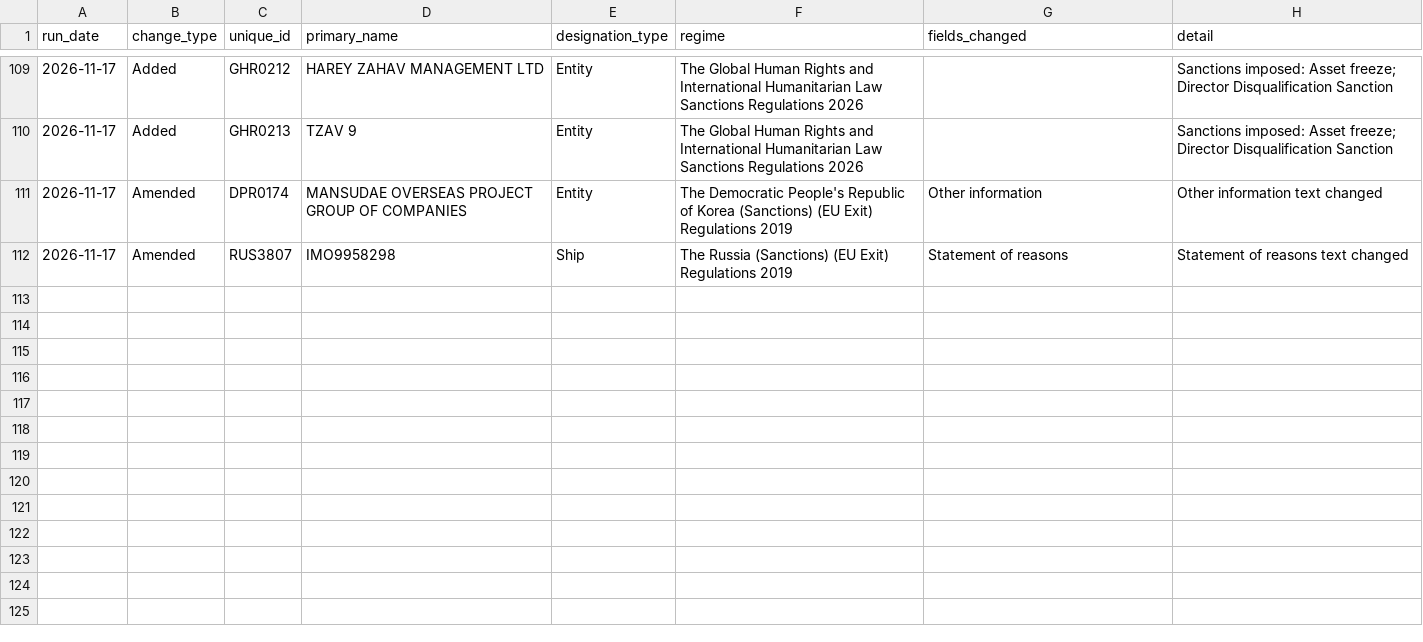
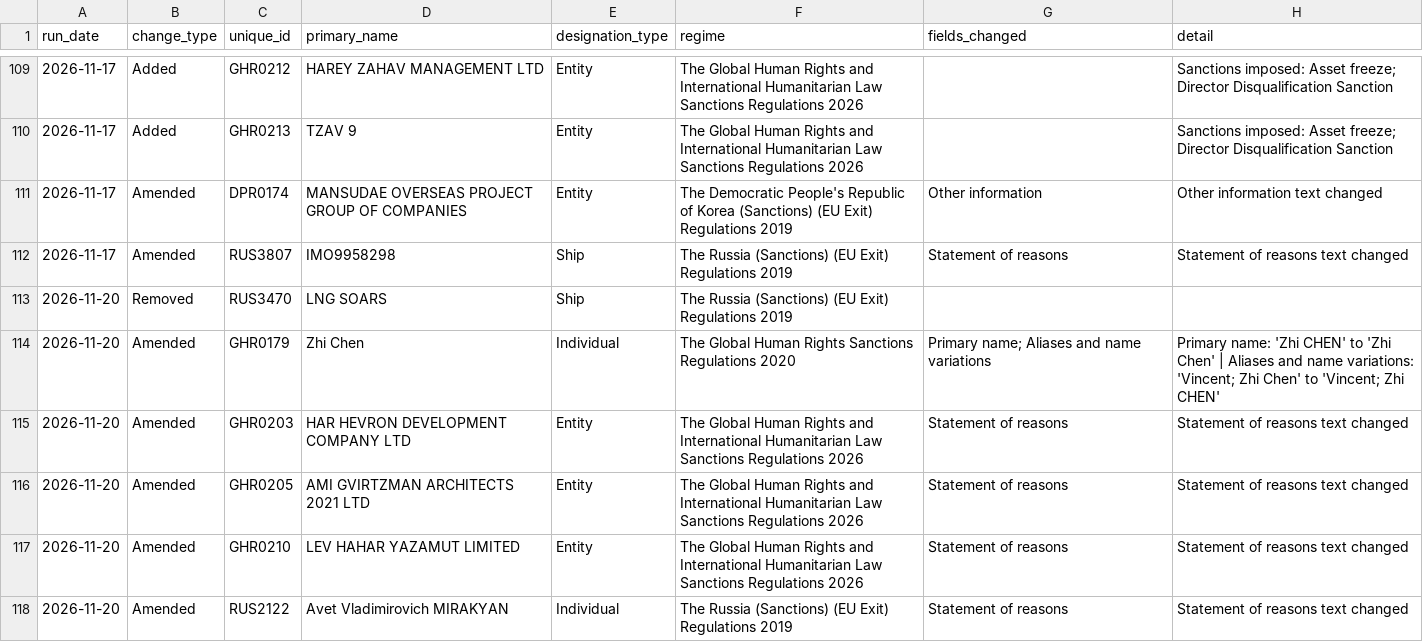
Before and after one commit to Srikanth-nallabilli/uk-sanctions-tracker, a CSV file: data/uk/changes.csv, drawn as a sheet; only a part is shown, gaps mark what is left out.

```diff
--- a/data/uk/changes.csv
+++ b/data/uk/changes.csv
@@ -112 +112,7 @@ run_date,change_type,unique_id,primary_name,designation_type,regime,fields_chang
 2026-11-17,Amended,RUS3807,IMO9958298,Ship,The Russia (Sanctions) (EU Exit) Regulations 2019,Statement of reasons,Statement of reasons text changed
+2026-11-20,Removed,RUS3470,LNG SOARS,Ship,The Russia (Sanctions) (EU Exit) Regulations 2019,,
+2026-11-20,Amended,GHR0179,Zhi Chen,Individual,The Global Human Rights Sanctions Regulations 2020,Primary name; Aliases and name variations,Primary name: 'Zhi CHEN' to 'Zhi Chen' | Aliases and name variations: 'Vincent; Zhi Chen' to 'Vincent; Zhi CHEN'
+2026-11-20,Amended,GHR0203,HAR HEVRON DEVELOPMENT COMPANY LTD,Entity,The Global Human Rights and International Humanitarian Law Sanctions Regulations 2026,Statement of reasons,Statement of reasons text changed
+2026-11-20,Amended,GHR0205,AMI GVIRTZMAN ARCHITECTS 2021 LTD,Entity,The Global Human Rights and International Humanitarian Law Sanctions Regulations 2026,Statement of reasons,Statement of reasons text changed
+2026-11-20,Amended,GHR0210,LEV HAHAR YAZAMUT LIMITED,Entity,The Global Human Rights and International Humanitarian Law Sanctions Regulations 2026,Statement of reasons,Statement of reasons text changed
+2026-11-20,Amended,RUS2122,Avet Vladimirovich MIRAKYAN,Individual,The Russia (Sanctions) (EU Exit) Regulations 2019,Statement of reasons,Statement of reasons text changed
```
Also changed, not shown: data/eu/runs.csv, data/ofac/changes.csv, 9 other files.
